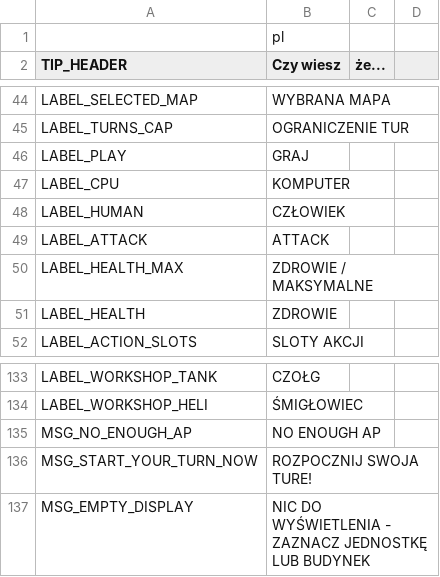
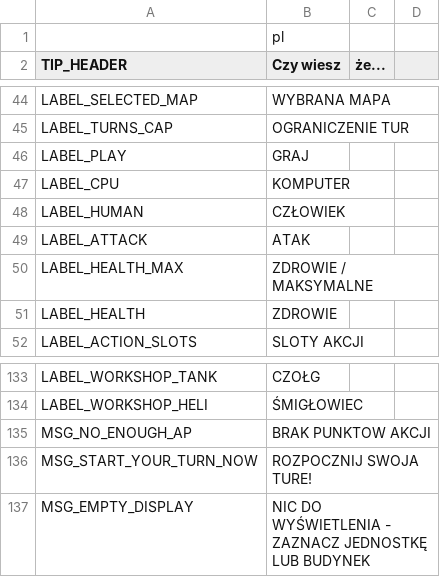
Before and after one commit to w84death/Tanks-of-Freedom, a CSV file: translations/translations_pl.csv, drawn as a sheet; only a part is shown, gaps mark what is left out.

Commit message:
pl translations

```diff
--- a/translations/translations_pl.csv
+++ b/translations/translations_pl.csv
@@ -48,3 +48,3 @@ LABEL_CPU,KOMPUTER
 LABEL_HUMAN,CZŁOWIEK
-LABEL_ATTACK,ATTACK
+LABEL_ATTACK,ATAK
 LABEL_HEALTH_MAX,ZDROWIE / MAKSYMALNE
@@ -134,3 +134,3 @@ LABEL_WORKSHOP_TANK,CZOŁG
 LABEL_WORKSHOP_HELI,ŚMIGŁOWIEC
-MSG_NO_ENOUGH_AP,NO ENOUGH AP
+MSG_NO_ENOUGH_AP,BRAK PUNKTOW AKCJI
 MSG_START_YOUR_TURN_NOW,ROZPOCZNIJ SWOJA TURE!
```
